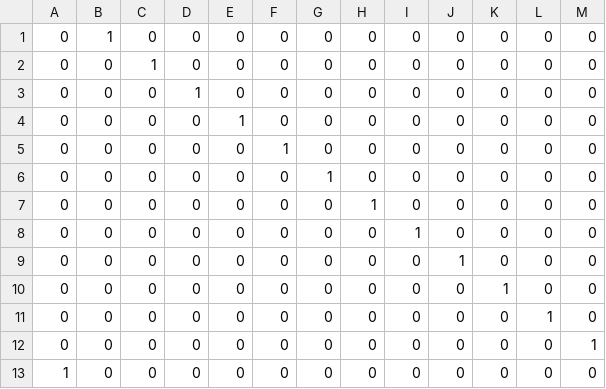
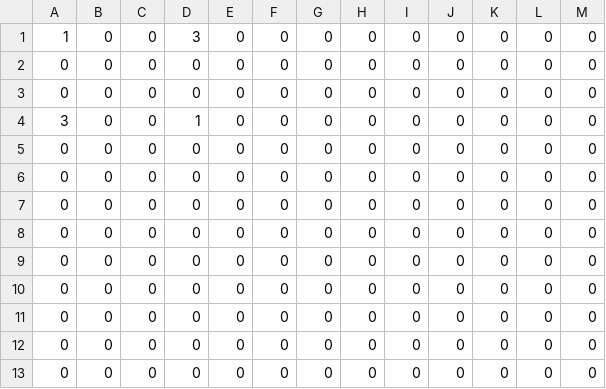
Before and after one commit to gbrookshire/markov_sequencer, a CSV file: final/tone_clusters/1/tm2.csv, drawn as a sheet.

```diff
--- a/final/tone_clusters/1/tm2.csv
+++ b/final/tone_clusters/1/tm2.csv
@@ -1,13 +1,13 @@
-0,1,0,0,0,0,0,0,0,0,0,0,0
-0,0,1,0,0,0,0,0,0,0,0,0,0
-0,0,0,1,0,0,0,0,0,0,0,0,0
-0,0,0,0,1,0,0,0,0,0,0,0,0
-0,0,0,0,0,1,0,0,0,0,0,0,0
-0,0,0,0,0,0,1,0,0,0,0,0,0
-0,0,0,0,0,0,0,1,0,0,0,0,0
-0,0,0,0,0,0,0,0,1,0,0,0,0
-0,0,0,0,0,0,0,0,0,1,0,0,0
-0,0,0,0,0,0,0,0,0,0,1,0,0
-0,0,0,0,0,0,0,0,0,0,0,1,0
-0,0,0,0,0,0,0,0,0,0,0,0,1
-1,0,0,0,0,0,0,0,0,0,0,0,0
+1,0,0,3,0,0,0,0,0,0,0,0,0
+0,0,0,0,0,0,0,0,0,0,0,0,0
+0,0,0,0,0,0,0,0,0,0,0,0,0
+3,0,0,1,0,0,0,0,0,0,0,0,0
+0,0,0,0,0,0,0,0,0,0,0,0,0
+0,0,0,0,0,0,0,0,0,0,0,0,0
+0,0,0,0,0,0,0,0,0,0,0,0,0
+0,0,0,0,0,0,0,0,0,0,0,0,0
+0,0,0,0,0,0,0,0,0,0,0,0,0
+0,0,0,0,0,0,0,0,0,0,0,0,0
+0,0,0,0,0,0,0,0,0,0,0,0,0
+0,0,0,0,0,0,0,0,0,0,0,0,0
+0,0,0,0,0,0,0,0,0,0,0,0,0
```
Also changed, not shown: final/tone_clusters/1/tm-clear.csv, 10 other files.
